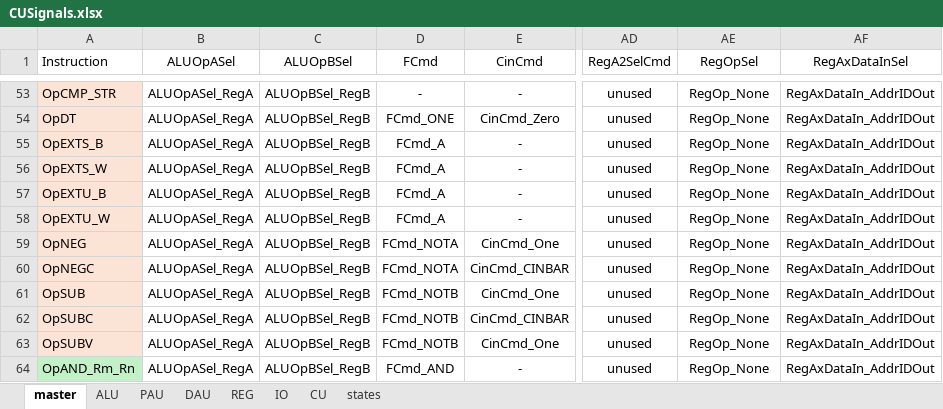
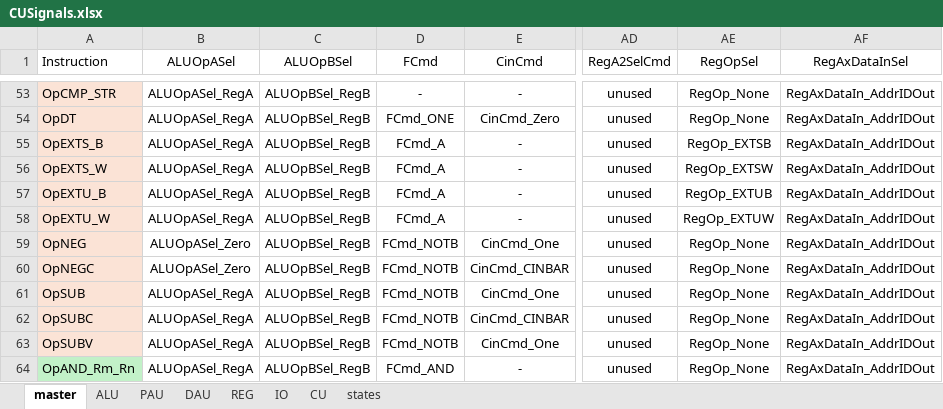
Before and after one commit to garrettknuf/EE188, an Excel workbook: HW2/autogen/CUSignals.xlsx, sheet master, drawn as a sheet; only a part is shown, gaps mark what is left out; values as stored, in another font and other column widths than the file's, no borders; table styles not drawn; the diff names each change by its address in the sheet, - before the commit and + after, or states it on an @@ line.

```diff
--- a/HW2/autogen/CUSignals.xlsx (sheet master)
+++ b/HW2/autogen/CUSignals.xlsx (sheet master)
-AE55 (RegOpSel): RegOp_None
+AE55 (RegOpSel): RegOp_EXTSB
-AE56 (RegOpSel): RegOp_None
+AE56 (RegOpSel): RegOp_EXTSW
-AE57 (RegOpSel): RegOp_None
+AE57 (RegOpSel): RegOp_EXTUB
-AE58 (RegOpSel): RegOp_None
+AE58 (RegOpSel): RegOp_EXTUW
-B59:B60 (ALUOpASel): ALUOpASel_RegA
+B59:B60 (ALUOpASel): ALUOpASel_Zero
-D59:D60 (FCmd): FCmd_NOTA
+D59:D60 (FCmd): FCmd_NOTB
```
Also changed, not shown: sheet ALU, sheet REG, 14 other files.
